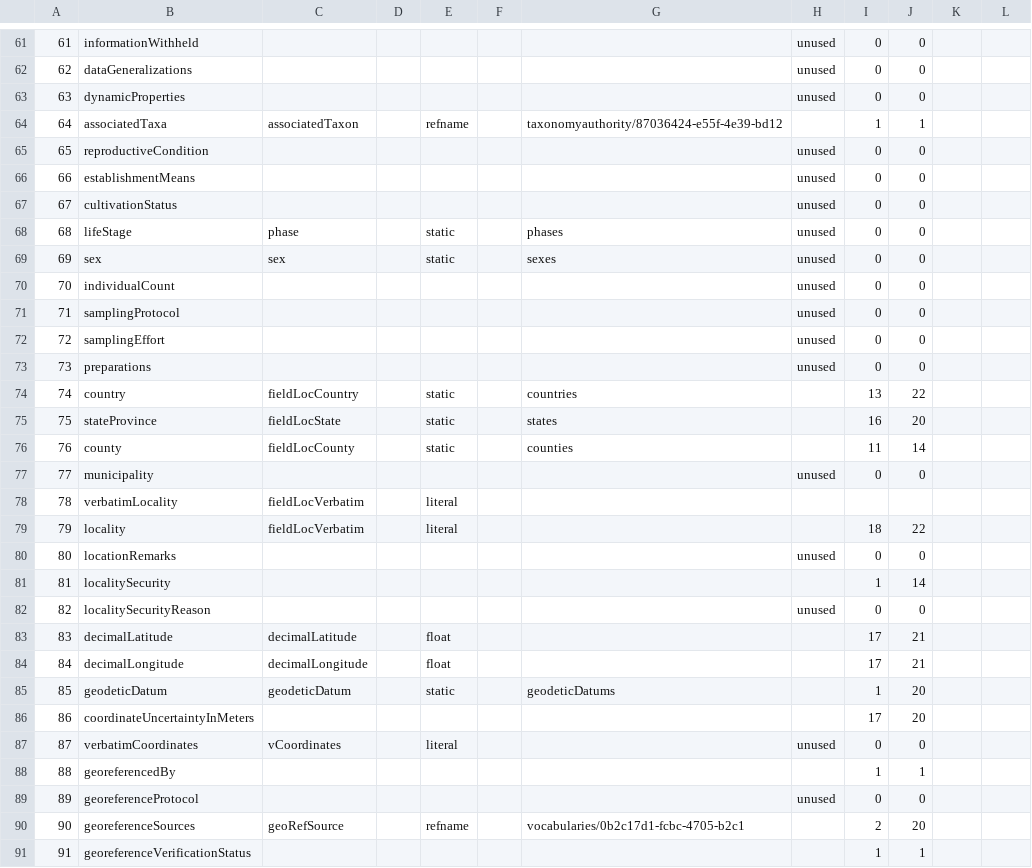
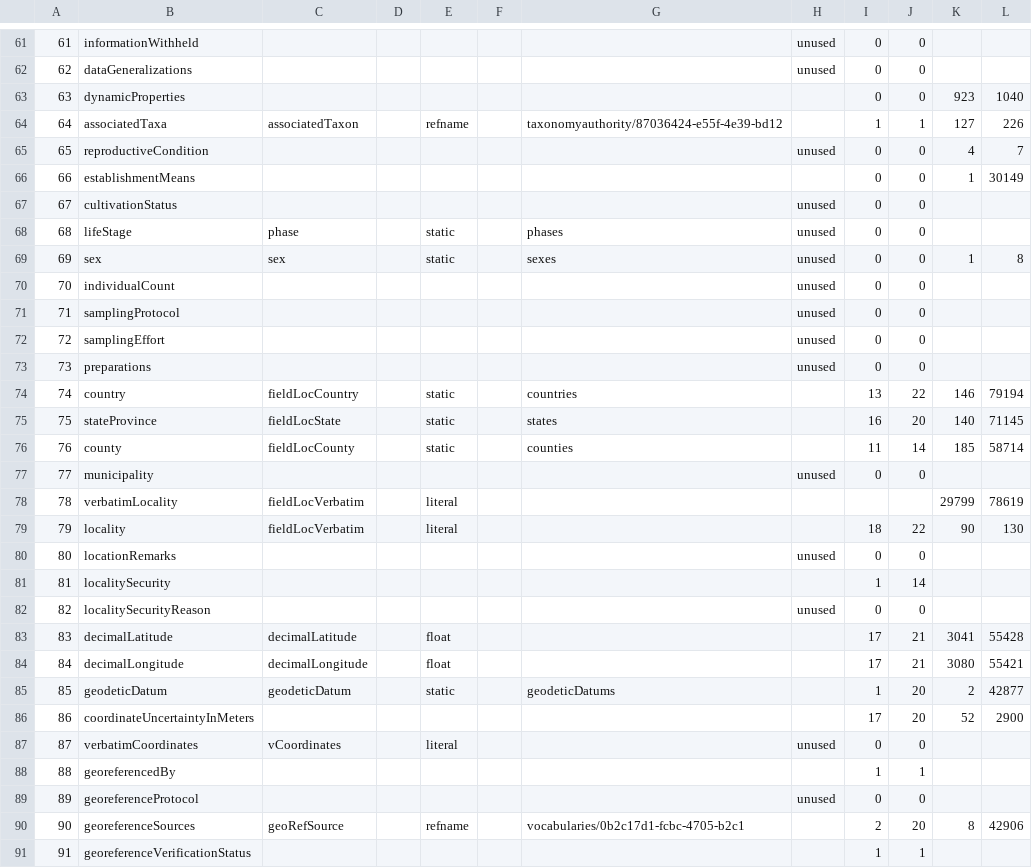
Before and after one commit to cspace-deployment/django_example_config, a CSV file: ucjeps/config/DWC2CSpace-v2.csv, drawn as a sheet; only a part is shown, gaps mark what is left out; the diff covers the shown part only; the diff names each change by its address in the sheet, - before the commit and + after, or states it on an @@ line.

```diff
--- a/ucjeps/config/DWC2CSpace-v2.csv
+++ b/ucjeps/config/DWC2CSpace-v2.csv
-H63: unused
+H63: (empty)
-K63: (empty)
+K63: 923
-L63: (empty)
+L63: 1040
-K64: (empty)
+K64: 127
-L64: (empty)
+L64: 226
-K65: (empty)
+K65: 4
-L65: (empty)
+L65: 7
-H66: unused
+H66: (empty)
-K66: (empty)
+K66: 1
-L66: (empty)
+L66: 30149
-K69: (empty)
+K69: 1
-L69: (empty)
+L69: 8
-K74: (empty)
+K74: 146
-L74: (empty)
+L74: 79194
-K75: (empty)
+K75: 140
-L75: (empty)
+L75: 71145
-K76: (empty)
+K76: 185
-L76: (empty)
+L76: 58714
-K78: (empty)
+K78: 29799
-L78: (empty)
+L78: 78619
-K79: (empty)
+K79: 90
-L79: (empty)
+L79: 130
-K83: (empty)
+K83: 3041
-L83: (empty)
+L83: 55428
-K84: (empty)
+K84: 3080
-L84: (empty)
+L84: 55421
-K85: (empty)
+K85: 2
-L85: (empty)
+L85: 42877
-K86: (empty)
+K86: 52
-L86: (empty)
+L86: 2900
-K90: (empty)
+K90: 8
-L90: (empty)
+L90: 42906
```
Also changed, not shown: 5 added rows, 2 removed rows, 53 edited cells and row numbers in column A elsewhere in this file.
